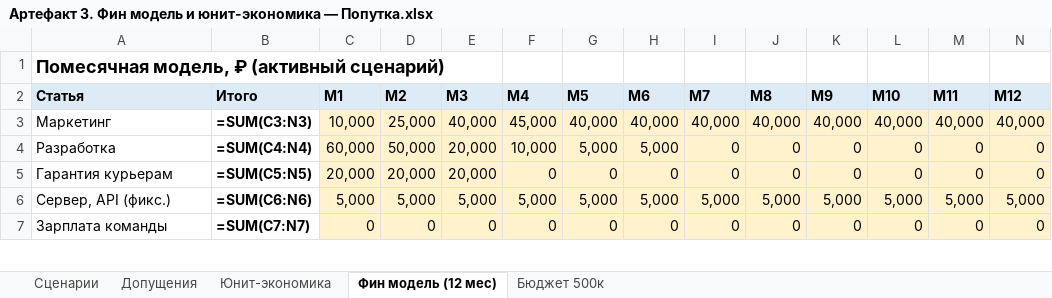
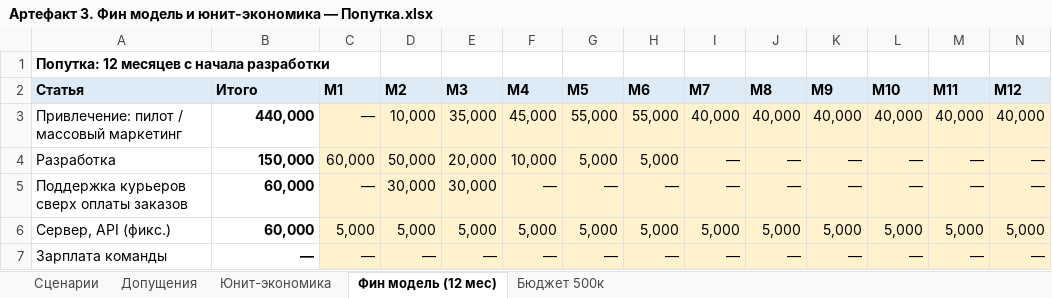
Before and after one commit to sergey-lastochkin/poputka-ai-case, an Excel workbook: Артефакт 3. Фин модель и юнит-экономика — Попутка.xlsx, sheet Фин модель (12 мес), drawn as a sheet; only a part is shown; values as stored, in another font and other column widths than the file's, no borders; formulas without a stored value are shown as written; removed rows and columns are numbered as before the commit, all else as after; the diff covers the shown part only; the diff names each change by its address in the sheet, - before the commit and + after, or states it on an @@ line.

```diff
--- a/Артефакт 3. Фин модель и юнит-экономика — Попутка.xlsx (sheet Фин модель (12 мес))
+++ b/Артефакт 3. Фин модель и юнит-экономика — Попутка.xlsx (sheet Фин модель (12 мес))
-A1 (Статья): Помесячная модель, ₽ (активный сценарий)
+A1 (Статья): Попутка: 12 месяцев с начала разработки
@@ A1 text size: smaller @@
-A3 (Статья): Маркетинг
+A3 (Статья): Привлечение: пилот / массовый маркетинг
-B3 (Итого): =SUM(C3:N3)
+B3 (Итого): 440,000
-C3 (М1): 10,000
+C3 (М1): —
-D3 (М2): 25,000
+D3 (М2): 10,000
-E3 (М3): 40,000
+E3 (М3): 35,000
-G3 (М5): 40,000
+G3 (М5): 55,000
-H3 (М6): 40,000
+H3 (М6): 55,000
-B4 (Итого): =SUM(C4:N4)
+B4 (Итого): 150,000
-I4 (М7): 0
+I4 (М7): —
-J4 (М8): 0
+J4 (М8): —
-K4 (М9): 0
+K4 (М9): —
-L4 (М10): 0
+L4 (М10): —
-M4 (М11): 0
+M4 (М11): —
-N4 (М12): 0
+N4 (М12): —
-row 5: Гарантия курьерам | =SUM(C5:N5) | 20,000 | 20,000 | 20,000 | 0 | 0 | 0 | 0 | 0 | 0 | 0 | 0 | 0
+row 5: Поддержка курьеров сверх оплаты заказов | 60,000 | — | 30,000 | 30,000 | — | — | — | — | — | — | — | — | —
-B6 (Итого): =SUM(C6:N6)
+B6 (Итого): 60,000
-B7 (Итого): =SUM(C7:N7)
+B7 (Итого): —
-C7 (М1): 0
+C7 (М1): —
-D7 (М2): 0
+D7 (М2): —
-E7 (М3): 0
+E7 (М3): —
-F7 (М4): 0
+F7 (М4): —
-G7 (М5): 0
+G7 (М5): —
-H7 (М6): 0
+H7 (М6): —
-I7 (М7): 0
+I7 (М7): —
-J7 (М8): 0
+J7 (М8): —
-K7 (М9): 0
+K7 (М9): —
-L7 (М10): 0
+L7 (М10): —
-M7 (М11): 0
+M7 (М11): —
-N7 (М12): 0
+N7 (М12): —
```
Also changed, not shown: 18 added rows, 9 removed rows, 1 moved row and 169 edited cells elsewhere in this sheet, sheet Допущения, sheet Сценарии, sheet Юнит-экономика, sheet Бюджет 500к, formulas that keep their value, Артефакт 1. AI Startup Canvas — Попутка.xlsx, 4 other files.
